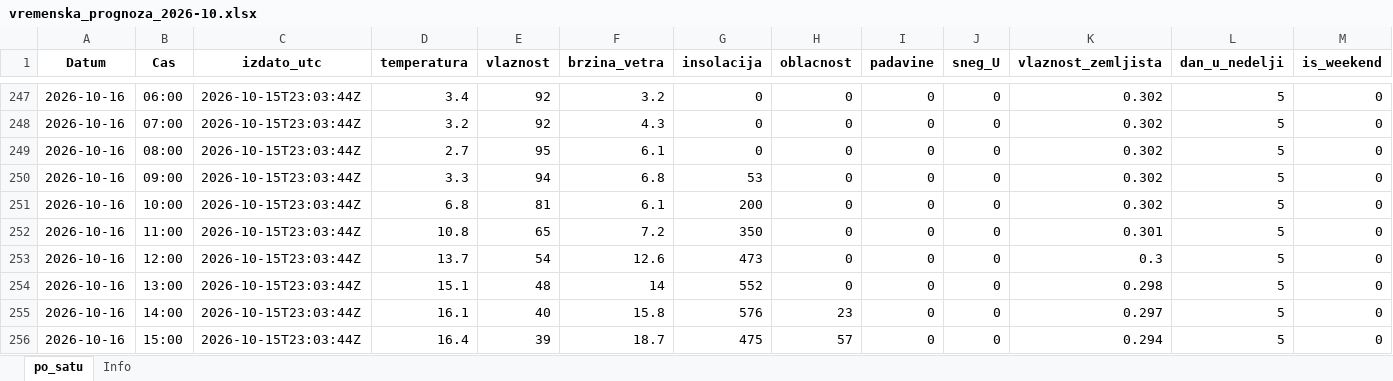
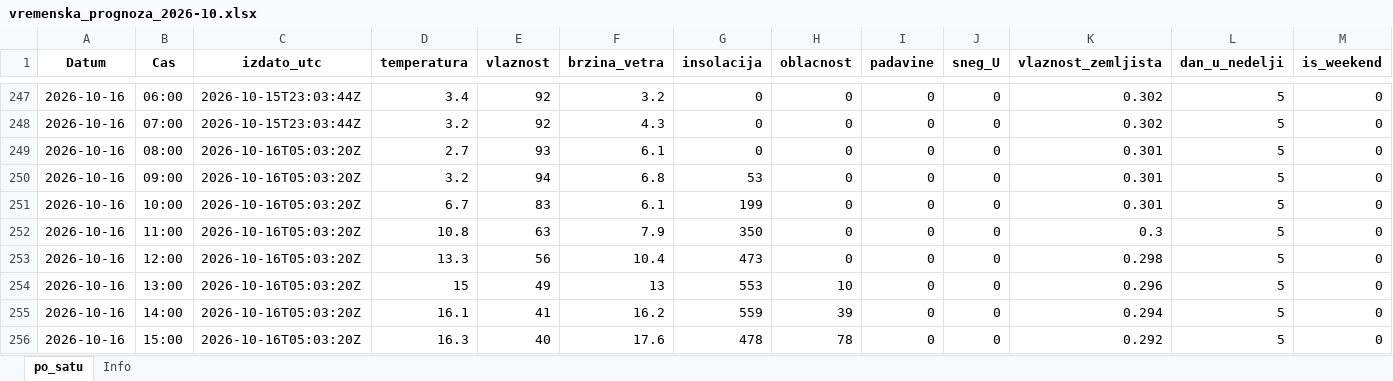
Before and after one commit to vijukM/ns-bike-data, an Excel workbook: podaci/vremenska_prognoza/excel/vremenska_prognoza_2026-10.xlsx, sheet po_satu, drawn as a sheet; only a part is shown, gaps mark what is left out; values as stored, in another font and other column widths than the file's, no borders; the diff covers the shown part only; the diff names each change by its address in the sheet, - before the commit and + after, or states it on an @@ line.

```diff
--- a/podaci/vremenska_prognoza/excel/vremenska_prognoza_2026-10.xlsx (sheet po_satu)
+++ b/podaci/vremenska_prognoza/excel/vremenska_prognoza_2026-10.xlsx (sheet po_satu)
-C249:C256 (izdato_utc): 2026-10-15T23:03:44Z
+C249:C256 (izdato_utc): 2026-10-16T05:03:20Z
-E249 (vlaznost): 95
+E249 (vlaznost): 93
-K249:K251 (vlaznost_zemljista): 0.302
+K249:K251 (vlaznost_zemljista): 0.301
-D250 (temperatura): 3.3
+D250 (temperatura): 3.2
-D251 (temperatura): 6.8
+D251 (temperatura): 6.7
-E251 (vlaznost): 81
+E251 (vlaznost): 83
-G251 (insolacija): 200
+G251 (insolacija): 199
-E252 (vlaznost): 65
+E252 (vlaznost): 63
-F252 (brzina_vetra): 7.2
+F252 (brzina_vetra): 7.9
-K252 (vlaznost_zemljista): 0.301
+K252 (vlaznost_zemljista): 0.3
-D253 (temperatura): 13.7
+D253 (temperatura): 13.3
-E253 (vlaznost): 54
+E253 (vlaznost): 56
-F253 (brzina_vetra): 12.6
+F253 (brzina_vetra): 10.4
-K253 (vlaznost_zemljista): 0.3
+K253 (vlaznost_zemljista): 0.298
-D254 (temperatura): 15.1
+D254 (temperatura): 15
-E254 (vlaznost): 48
+E254 (vlaznost): 49
-F254 (brzina_vetra): 14
+F254 (brzina_vetra): 13
-G254 (insolacija): 552
+G254 (insolacija): 553
-H254 (oblacnost): 0
+H254 (oblacnost): 10
-K254 (vlaznost_zemljista): 0.298
+K254 (vlaznost_zemljista): 0.296
-E255 (vlaznost): 40
+E255 (vlaznost): 41
-F255 (brzina_vetra): 15.8
+F255 (brzina_vetra): 16.2
-G255 (insolacija): 576
+G255 (insolacija): 559
-H255 (oblacnost): 23
+H255 (oblacnost): 39
-K255 (vlaznost_zemljista): 0.297
+K255 (vlaznost_zemljista): 0.294
-D256 (temperatura): 16.4
+D256 (temperatura): 16.3
-E256 (vlaznost): 39
+E256 (vlaznost): 40
-F256 (brzina_vetra): 18.7
+F256 (brzina_vetra): 17.6
-G256 (insolacija): 475
+G256 (insolacija): 478
-H256 (oblacnost): 57
+H256 (oblacnost): 78
-K256 (vlaznost_zemljista): 0.294
+K256 (vlaznost_zemljista): 0.292
```
Also changed, not shown: 24 added rows and 343 edited cells elsewhere in this sheet, 12 other files.
